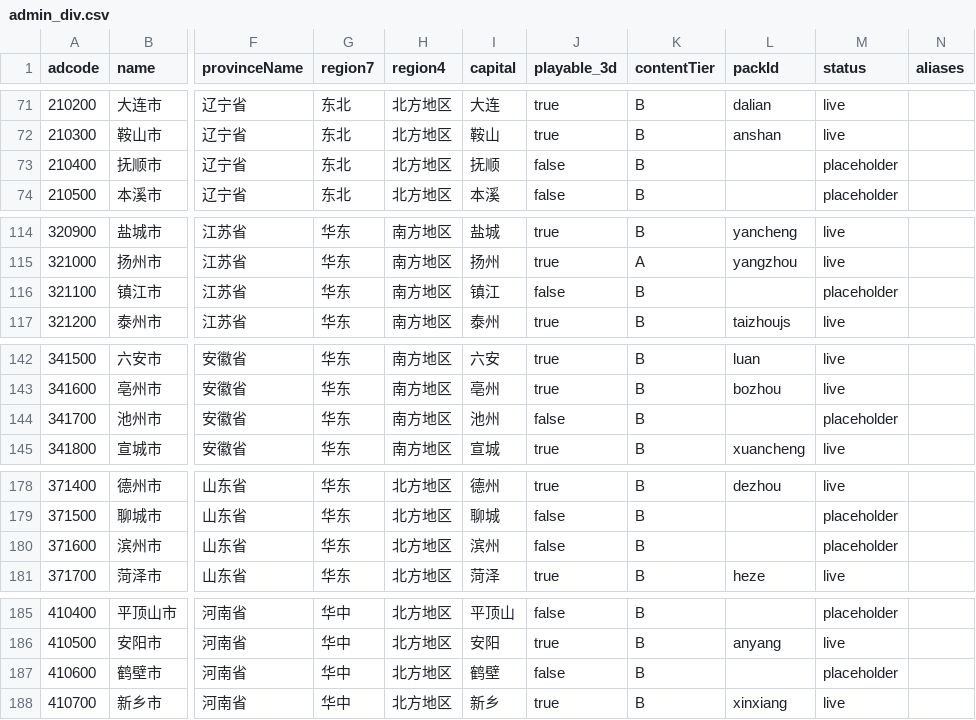
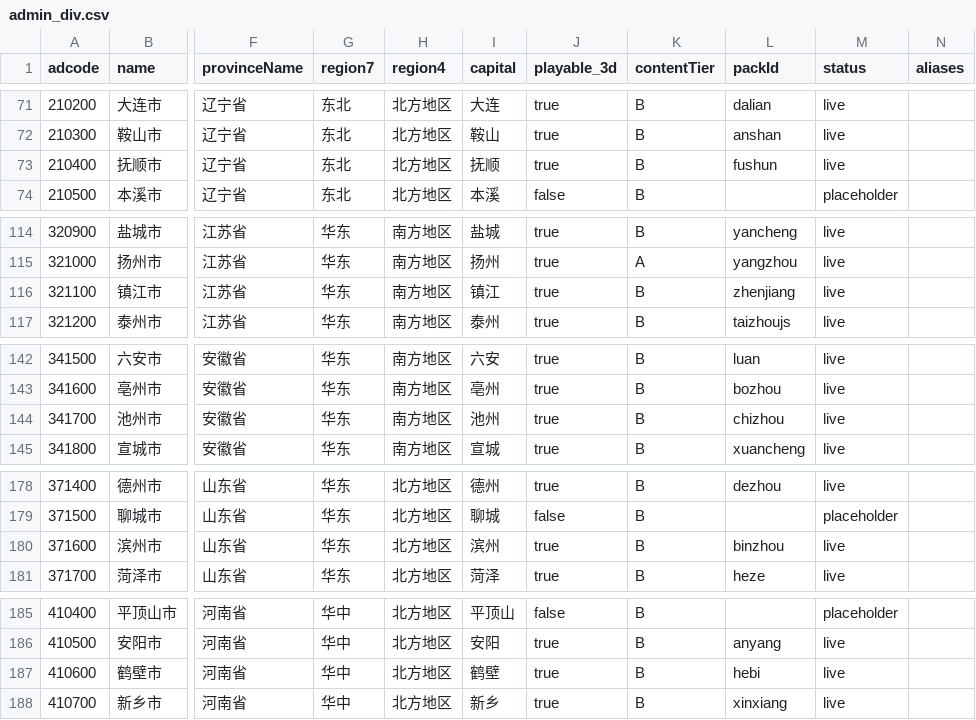
Before and after one commit to xiaojohn-eng/black-hole-city, a CSV file: data/admin_div.csv, drawn as a sheet; only a part is shown, gaps mark what is left out; the diff covers the shown part only; the diff names each change by its address in the sheet, - before the commit and + after, or states it on an @@ line.

Commit message:
feat: M3b12 每省 ≥11 非省会地级市 live（豁免青海、海南、新疆、宁夏、贵州、西藏、吉林、云南、内蒙古、福建、陕西、河北、山西、浙江、江西、黑龙江与非省会总数 <11 的省；不是 293 / 333 完成）

```diff
--- a/data/admin_div.csv
+++ b/data/admin_div.csv
-J73 (playable_3d): false
+J73 (playable_3d): true
-L73 (packId): (empty)
+L73 (packId): fushun
-M73 (status): placeholder
+M73 (status): live
-J116 (playable_3d): false
+J116 (playable_3d): true
-L116 (packId): (empty)
+L116 (packId): zhenjiang
-M116 (status): placeholder
+M116 (status): live
-J144 (playable_3d): false
+J144 (playable_3d): true
-L144 (packId): (empty)
+L144 (packId): chizhou
-M144 (status): placeholder
+M144 (status): live
-J180 (playable_3d): false
+J180 (playable_3d): true
-L180 (packId): (empty)
+L180 (packId): binzhou
-M180 (status): placeholder
+M180 (status): live
-J187 (playable_3d): false
+J187 (playable_3d): true
-L187 (packId): (empty)
+L187 (packId): hebi
-M187 (status): placeholder
+M187 (status): live
```
Also changed, not shown: 18 edited cells elsewhere in this file, 54 other files.
